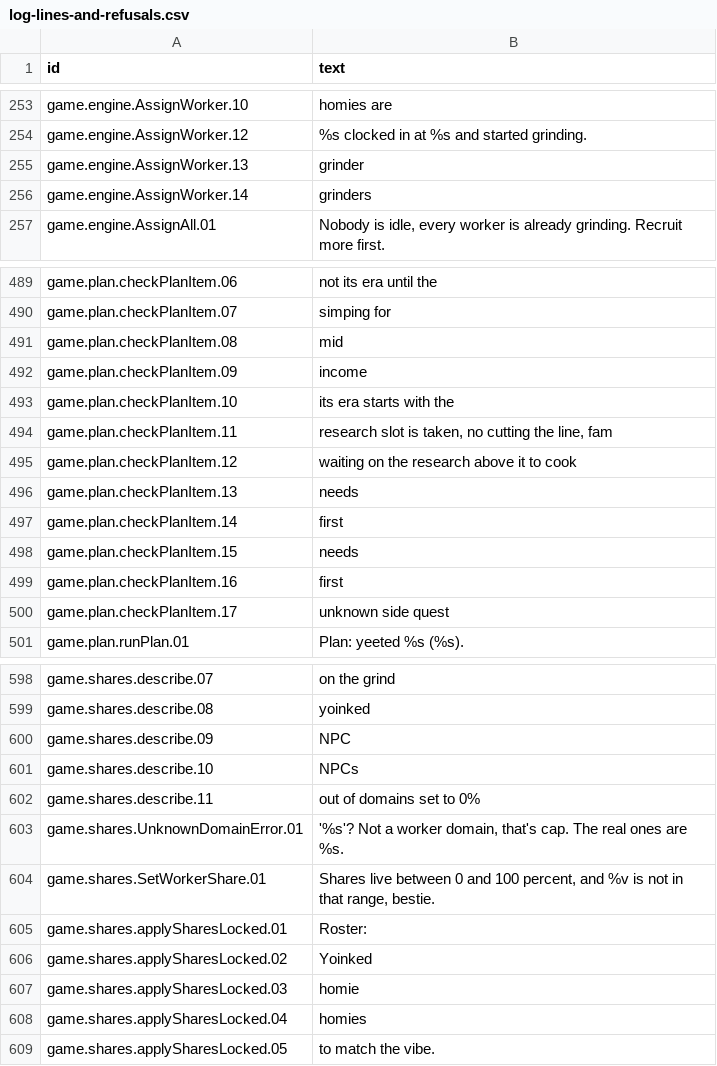
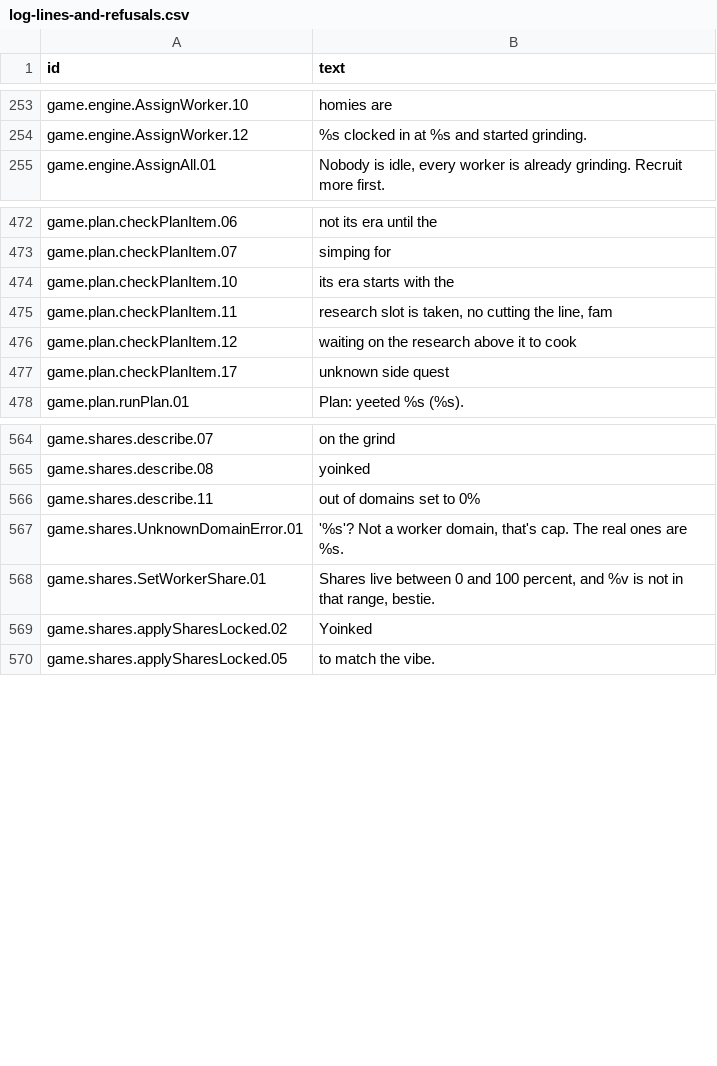
Before and after one commit to espresso20/ageforge, a CSV file: words/vibe/log-lines-and-refusals.csv, drawn as a sheet; only a part is shown, gaps mark what is left out; the diff covers the shown part only.

Commit message:
refactor(halving): game texts that say the same share one id
41 ids in game/ carried the same plain text and the same VibeMode line as
another id. Each group keeps its first id, the rest leave words/vibe.

```diff
--- a/words/vibe/log-lines-and-refusals.csv
+++ b/words/vibe/log-lines-and-refusals.csv
@@ -254,4 +254,2 @@ game.engine.AssignWorker.10,homies are
 game.engine.AssignWorker.12,%s clocked in at %s and started grinding.
-game.engine.AssignWorker.13,grinder
-game.engine.AssignWorker.14,grinders
 game.engine.AssignAll.01,"Nobody is idle, every worker is already grinding. Recruit more first."
@@ -490,4 +473,2 @@ game.plan.checkPlanItem.06,not its era until the
 game.plan.checkPlanItem.07,simping for
-game.plan.checkPlanItem.08,mid
-game.plan.checkPlanItem.09, income
 game.plan.checkPlanItem.10,its era starts with the
@@ -495,6 +476,2 @@ game.plan.checkPlanItem.11,"research slot is taken, no cutting the line, fam"
 game.plan.checkPlanItem.12,waiting on the research above it to cook
-game.plan.checkPlanItem.13,needs
-game.plan.checkPlanItem.14, first
-game.plan.checkPlanItem.15,needs
-game.plan.checkPlanItem.16, first
 game.plan.checkPlanItem.17,unknown side quest
@@ -599,4 +565,2 @@ game.shares.describe.07, on the grind
 game.shares.describe.08,yoinked
-game.shares.describe.09,NPC
-game.shares.describe.10,NPCs
 game.shares.describe.11, out of domains set to 0%
@@ -604,6 +568,3 @@ game.shares.UnknownDomainError.01,"'%s'? Not a worker domain, that's cap. The re
 game.shares.SetWorkerShare.01,"Shares live between 0 and 100 percent, and %v is not in that range, bestie."
-game.shares.applySharesLocked.01,Roster:
 game.shares.applySharesLocked.02, Yoinked
-game.shares.applySharesLocked.03,homie
-game.shares.applySharesLocked.04,homies
 game.shares.applySharesLocked.05, to match the vibe.
```
Also changed, not shown: 28 removed rows elsewhere in this file, 14 other files.
